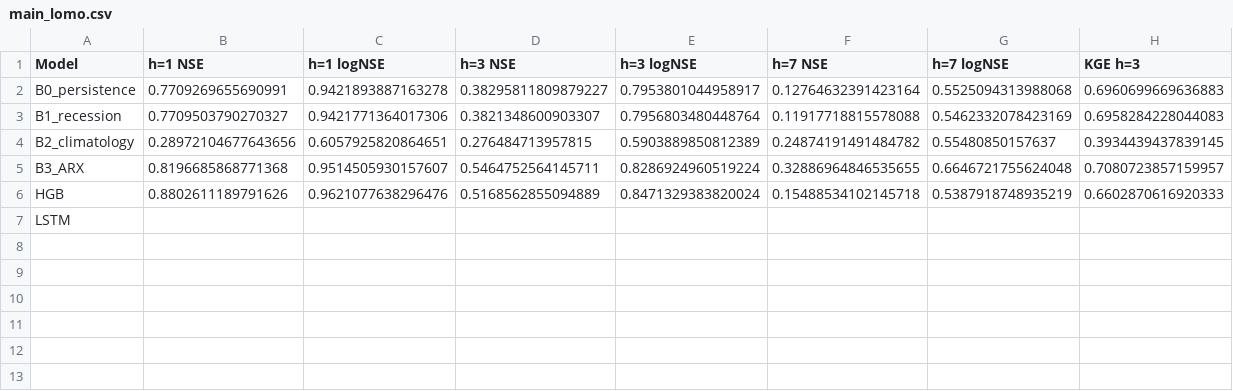
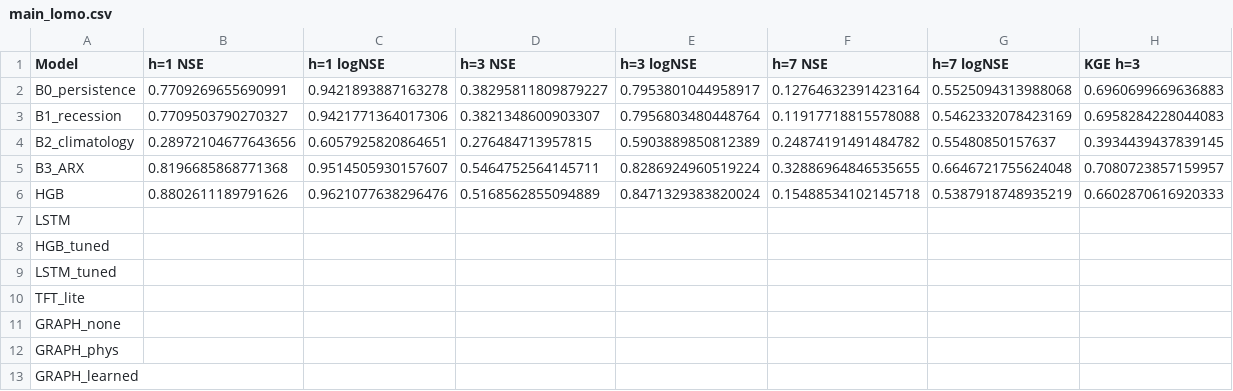
Before and after one commit to deep1789/Floods2026, a CSV file: paper/results/main_lomo.csv, drawn as a sheet.

```diff
--- a/paper/results/main_lomo.csv
+++ b/paper/results/main_lomo.csv
@@ -7 +7,7 @@ HGB,0.8802611189791626,0.9621077638296476,0.5168562855094889,0.8471329383820024,
 LSTM,,,,,,,
+HGB_tuned,,,,,,,
+LSTM_tuned,,,,,,,
+TFT_lite,,,,,,,
+GRAPH_none,,,,,,,
+GRAPH_phys,,,,,,,
+GRAPH_learned,,,,,,,
```
Also changed, not shown: paper/results/events.csv, paper/results/main_chrono.csv, 39 other files.
